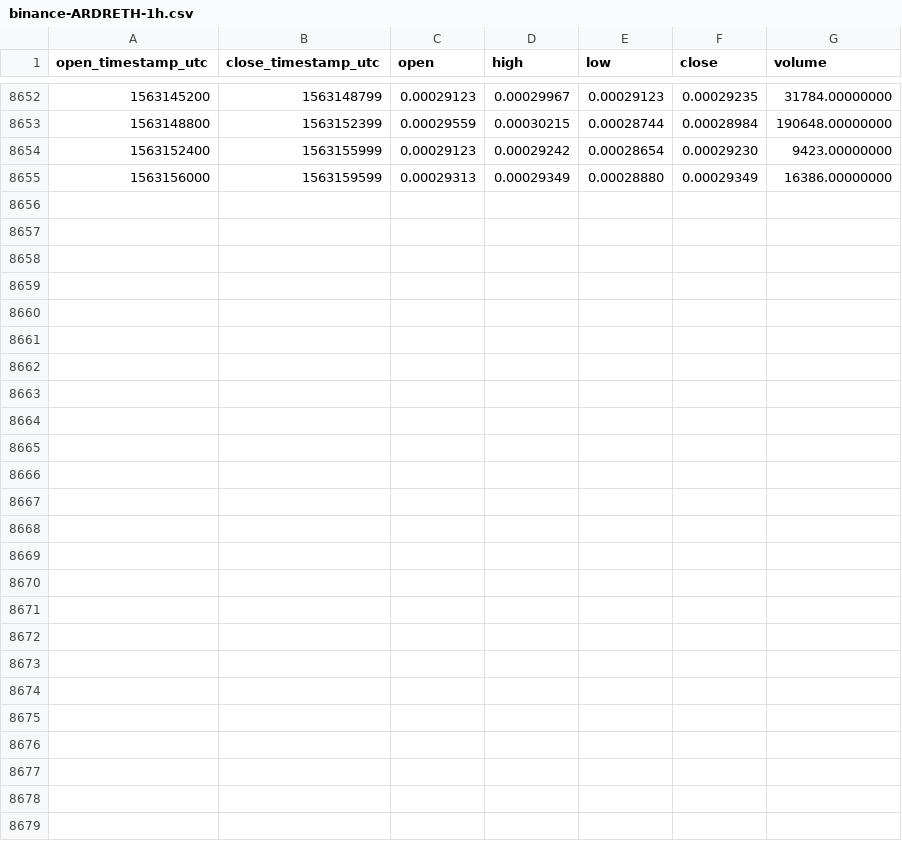
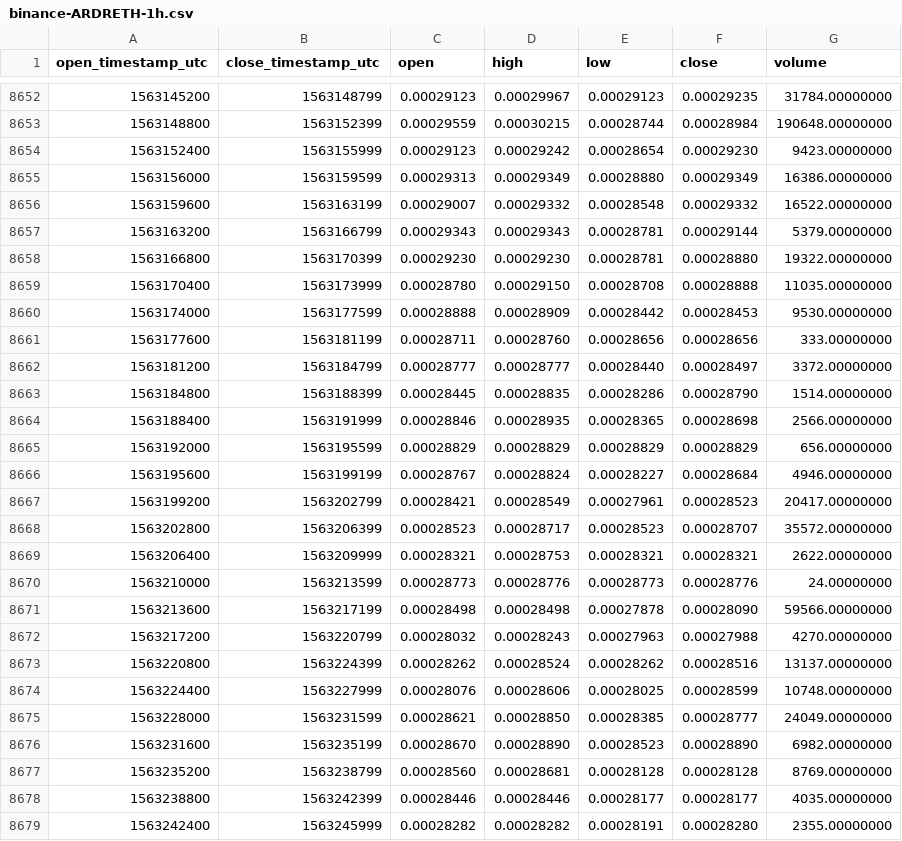
Before and after one commit to cryptobigbro/binance-ARDRETH, a CSV file: binance-ARDRETH-1h.csv, drawn as a sheet; only a part is shown, gaps mark what is left out; the diff names each change by its address in the sheet, - before the commit and + after, or states it on an @@ line.

Commit message:
Update OHLCV data.

```diff
--- a/binance-ARDRETH-1h.csv
+++ b/binance-ARDRETH-1h.csv
+row 8656: 1563159600 | 1563163199 | 0.00029007 | 0.00029332 | 0.00028548 | 0.00029332 | 16522.00000000
+row 8657: 1563163200 | 1563166799 | 0.00029343 | 0.00029343 | 0.00028781 | 0.00029144 | 5379.00000000
+row 8658: 1563166800 | 1563170399 | 0.00029230 | 0.00029230 | 0.00028781 | 0.00028880 | 19322.00000000
+row 8659: 1563170400 | 1563173999 | 0.00028780 | 0.00029150 | 0.00028708 | 0.00028888 | 11035.00000000
+row 8660: 1563174000 | 1563177599 | 0.00028888 | 0.00028909 | 0.00028442 | 0.00028453 | 9530.00000000
+row 8661: 1563177600 | 1563181199 | 0.00028711 | 0.00028760 | 0.00028656 | 0.00028656 | 333.00000000
+row 8662: 1563181200 | 1563184799 | 0.00028777 | 0.00028777 | 0.00028440 | 0.00028497 | 3372.00000000
+row 8663: 1563184800 | 1563188399 | 0.00028445 | 0.00028835 | 0.00028286 | 0.00028790 | 1514.00000000
+row 8664: 1563188400 | 1563191999 | 0.00028846 | 0.00028935 | 0.00028365 | 0.00028698 | 2566.00000000
+row 8665: 1563192000 | 1563195599 | 0.00028829 | 0.00028829 | 0.00028829 | 0.00028829 | 656.00000000
+row 8666: 1563195600 | 1563199199 | 0.00028767 | 0.00028824 | 0.00028227 | 0.00028684 | 4946.00000000
+row 8667: 1563199200 | 1563202799 | 0.00028421 | 0.00028549 | 0.00027961 | 0.00028523 | 20417.00000000
+row 8668: 1563202800 | 1563206399 | 0.00028523 | 0.00028717 | 0.00028523 | 0.00028707 | 35572.00000000
+row 8669: 1563206400 | 1563209999 | 0.00028321 | 0.00028753 | 0.00028321 | 0.00028321 | 2622.00000000
+row 8670: 1563210000 | 1563213599 | 0.00028773 | 0.00028776 | 0.00028773 | 0.00028776 | 24.00000000
+row 8671: 1563213600 | 1563217199 | 0.00028498 | 0.00028498 | 0.00027878 | 0.00028090 | 59566.00000000
+row 8672: 1563217200 | 1563220799 | 0.00028032 | 0.00028243 | 0.00027963 | 0.00027988 | 4270.00000000
+row 8673: 1563220800 | 1563224399 | 0.00028262 | 0.00028524 | 0.00028262 | 0.00028516 | 13137.00000000
+row 8674: 1563224400 | 1563227999 | 0.00028076 | 0.00028606 | 0.00028025 | 0.00028599 | 10748.00000000
+row 8675: 1563228000 | 1563231599 | 0.00028621 | 0.00028850 | 0.00028385 | 0.00028777 | 24049.00000000
+row 8676: 1563231600 | 1563235199 | 0.00028670 | 0.00028890 | 0.00028523 | 0.00028890 | 6982.00000000
+row 8677: 1563235200 | 1563238799 | 0.00028560 | 0.00028681 | 0.00028128 | 0.00028128 | 8769.00000000
+row 8678: 1563238800 | 1563242399 | 0.00028446 | 0.00028446 | 0.00028177 | 0.00028177 | 4035.00000000
+row 8679: 1563242400 | 1563245999 | 0.00028282 | 0.00028282 | 0.00028191 | 0.00028280 | 2355.00000000
```
Also changed, not shown: binance-ARDRETH-1d.csv.
